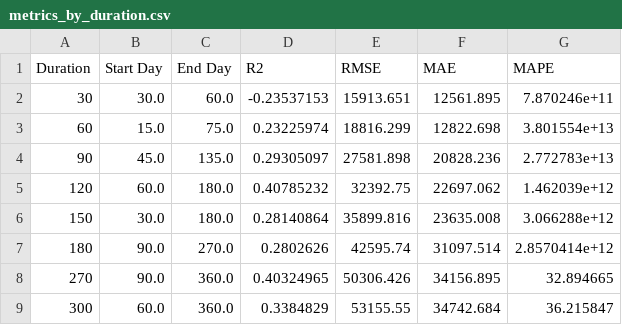
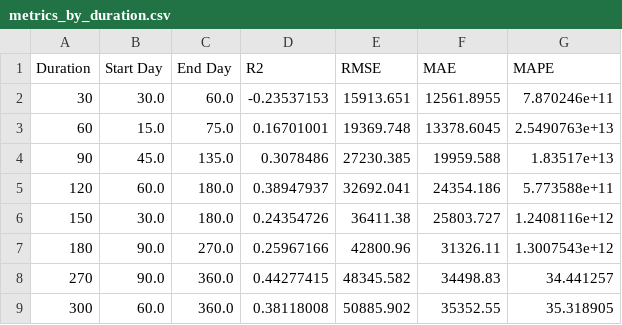
Before and after one commit to rfarell/NSM-DCA-URTeC, a CSV file: experiments/exp9/evaluation/metrics_by_duration.csv, drawn as a sheet; only a part is shown; the diff covers the shown part only.

```diff
--- a/experiments/exp9/evaluation/metrics_by_duration.csv
+++ b/experiments/exp9/evaluation/metrics_by_duration.csv
@@ -1,9 +1,9 @@
 Duration,Start Day,End Day,R2,RMSE,MAE,MAPE
-30,30.0,60.0,-0.23537153,15913.651,12561.895,7.870246e+11
-60,15.0,75.0,0.23225974,18816.299,12822.698,3.801554e+13
-90,45.0,135.0,0.29305097,27581.898,20828.236,2.772783e+13
-120,60.0,180.0,0.40785232,32392.75,22697.062,1.462039e+12
-150,30.0,180.0,0.28140864,35899.816,23635.008,3.066288e+12
-180,90.0,270.0,0.2802626,42595.74,31097.514,2.8570414e+12
-270,90.0,360.0,0.40324965,50306.426,34156.895,32.894665
-300,60.0,360.0,0.3384829,53155.55,34742.684,36.215847
+30,30.0,60.0,-0.23537153,15913.651,12561.8955,7.870246e+11
+60,15.0,75.0,0.16701001,19369.748,13378.6045,2.5490763e+13
+90,45.0,135.0,0.3078486,27230.385,19959.588,1.83517e+13
+120,60.0,180.0,0.38947937,32692.041,24354.186,5.773588e+11
+150,30.0,180.0,0.24354726,36411.38,25803.727,1.2408116e+12
+180,90.0,270.0,0.25967166,42800.96,31326.11,1.3007543e+12
+270,90.0,360.0,0.44277415,48345.582,34498.83,34.441257
+300,60.0,360.0,0.38118008,50885.902,35352.55,35.318905
```
Also changed, not shown: 48 edited cells elsewhere in this file, benchmarks/benchmark_metrics_fair.csv, benchmarks/benchmark_summary_fair.csv, 30 other files.
